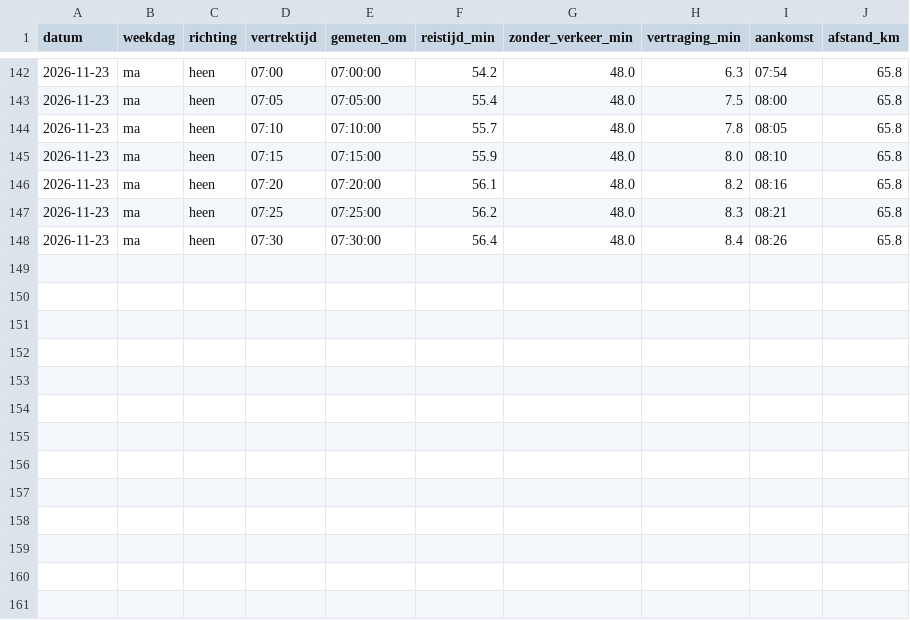
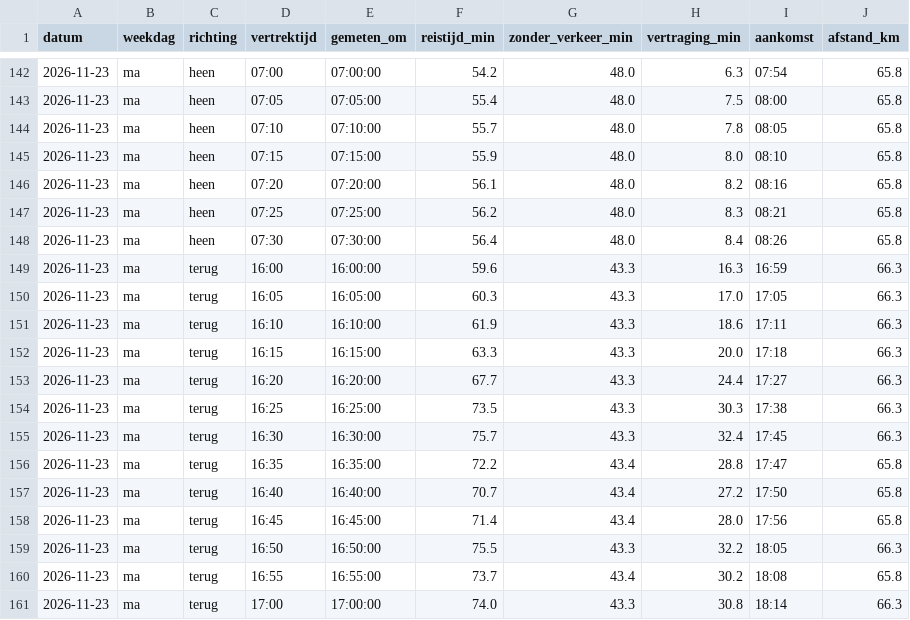
Before and after one commit to tj16tj/Reistijd, a CSV file: data/reistijden.csv, drawn as a sheet; only a part is shown, gaps mark what is left out; the diff names each change by its address in the sheet, - before the commit and + after, or states it on an @@ line.

```diff
--- a/data/reistijden.csv
+++ b/data/reistijden.csv
+row 149: 2026-11-23 | ma | terug | 16:00 | 16:00:00 | 59.6 | 43.3 | 16.3 | 16:59 | 66.3
+row 150: 2026-11-23 | ma | terug | 16:05 | 16:05:00 | 60.3 | 43.3 | 17.0 | 17:05 | 66.3
+row 151: 2026-11-23 | ma | terug | 16:10 | 16:10:00 | 61.9 | 43.3 | 18.6 | 17:11 | 66.3
+row 152: 2026-11-23 | ma | terug | 16:15 | 16:15:00 | 63.3 | 43.3 | 20.0 | 17:18 | 66.3
+row 153: 2026-11-23 | ma | terug | 16:20 | 16:20:00 | 67.7 | 43.3 | 24.4 | 17:27 | 66.3
+row 154: 2026-11-23 | ma | terug | 16:25 | 16:25:00 | 73.5 | 43.3 | 30.3 | 17:38 | 66.3
+row 155: 2026-11-23 | ma | terug | 16:30 | 16:30:00 | 75.7 | 43.3 | 32.4 | 17:45 | 66.3
+row 156: 2026-11-23 | ma | terug | 16:35 | 16:35:00 | 72.2 | 43.4 | 28.8 | 17:47 | 65.8
+row 157: 2026-11-23 | ma | terug | 16:40 | 16:40:00 | 70.7 | 43.4 | 27.2 | 17:50 | 65.8
+row 158: 2026-11-23 | ma | terug | 16:45 | 16:45:00 | 71.4 | 43.4 | 28.0 | 17:56 | 65.8
+row 159: 2026-11-23 | ma | terug | 16:50 | 16:50:00 | 75.5 | 43.3 | 32.2 | 18:05 | 66.3
+row 160: 2026-11-23 | ma | terug | 16:55 | 16:55:00 | 73.7 | 43.4 | 30.2 | 18:08 | 65.8
+row 161: 2026-11-23 | ma | terug | 17:00 | 17:00:00 | 74.0 | 43.3 | 30.8 | 18:14 | 66.3
```
